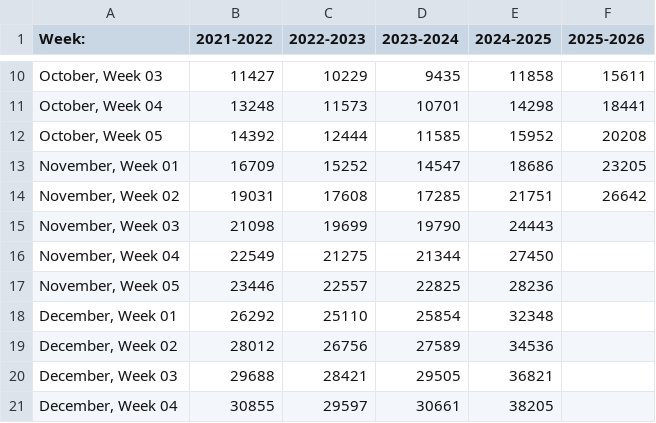
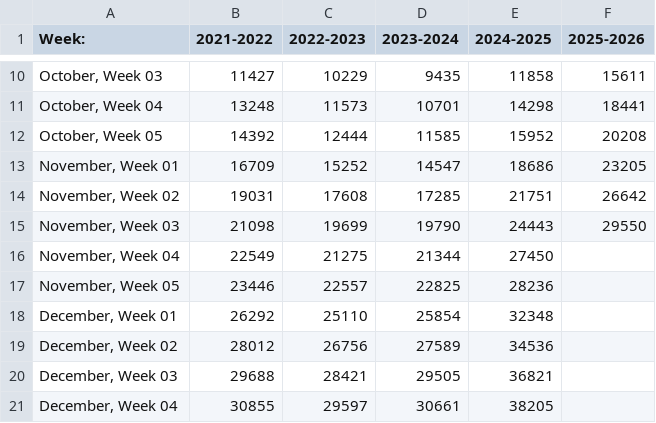
Before and after one commit to anishgabey/LSAC_LSAT-Data, a CSV file: Total Volume Cycles - Sheet1-4.csv, drawn as a sheet; only a part is shown, gaps mark what is left out.

Commit message:
Update Total Volume Cycles - Sheet1-4.csv

```diff
--- a/Total Volume Cycles - Sheet1-4.csv
+++ b/Total Volume Cycles - Sheet1-4.csv
@@ -14,3 +14,3 @@ Week:,2021-2022,2022-2023,2023-2024,2024-2025,2025-2026
 "November, Week 02",19031,17608,17285,21751,26642
-"November, Week 03",21098,19699,19790,24443,
+"November, Week 03",21098,19699,19790,24443,29550
 "November, Week 04",22549,21275,21344,27450,
```
